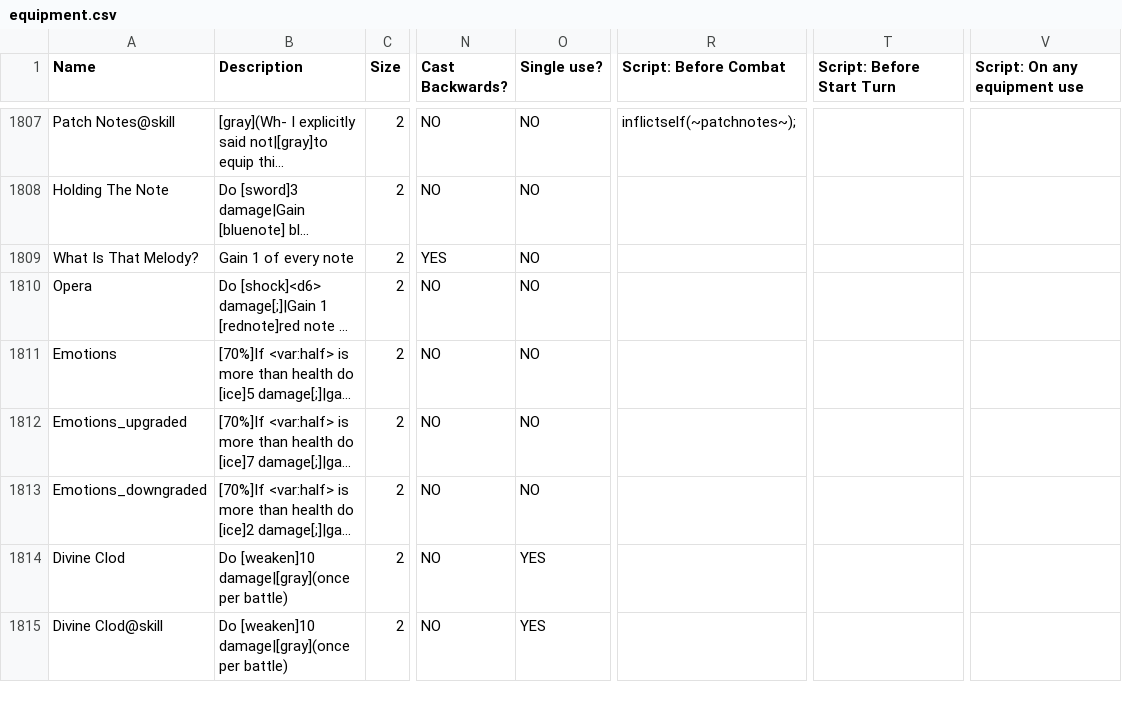
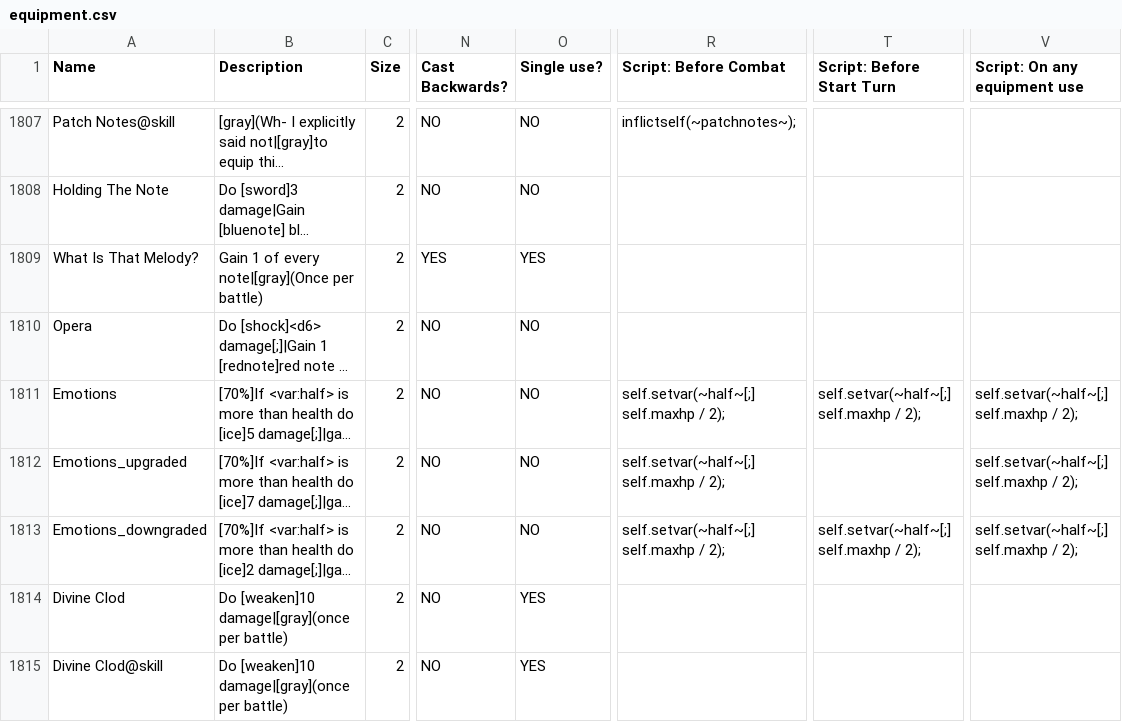
Before and after one commit to godisgoodmatt/christmasspecial, a CSV file: _append/data/text/equipment.csv, drawn as a sheet; only a part is shown, gaps mark what is left out; long unchanged cells end in …; the diff names each change by its address in the sheet, - before the commit and + after, or states it on an @@ line.

Commit message:
other fixes

```diff
--- a/_append/data/text/equipment.csv
+++ b/_append/data/text/equipment.csv
-B1809 (Description): Gain 1 of every note
+B1809 (Description): Gain 1 of every note|[gray](Once per battle)
-O1809 (Single use?): NO
+O1809 (Single use?): YES
-R1811:R1813 (Script: Before Combat): (empty)
+R1811:R1813 (Script: Before Combat): self.setvar(~half~[;] self.maxhp / 2);
-T1811 (Script: Before Start Turn): (empty)
+T1811 (Script: Before Start Turn): self.setvar(~half~[;] self.maxhp / 2);
-V1811:V1813 (Script: On any equipment use): (empty)
+V1811:V1813 (Script: On any equipment use): self.setvar(~half~[;] self.maxhp / 2);
-T1813 (Script: Before Start Turn): (empty)
+T1813 (Script: Before Start Turn): self.setvar(~half~[;] self.maxhp / 2);
```
